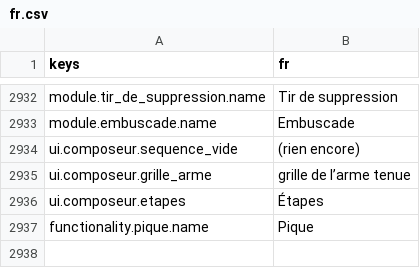
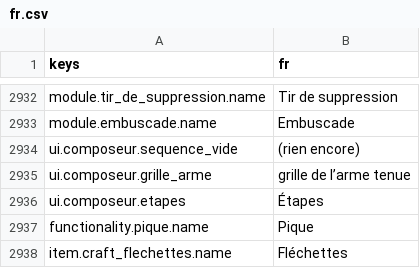
Before and after one commit to devmarcpro/sensen, a CSV file: godot/locale/fr.csv, drawn as a sheet; only a part is shown, gaps mark what is left out; the diff names each change by its address in the sheet, - before the commit and + after, or states it on an @@ line.

```diff
--- a/godot/locale/fr.csv
+++ b/godot/locale/fr.csv
+row 2938: item.craft_flechettes.name | Fléchettes
```
Also changed, not shown: godot/locale/en.csv, 7 other files.
